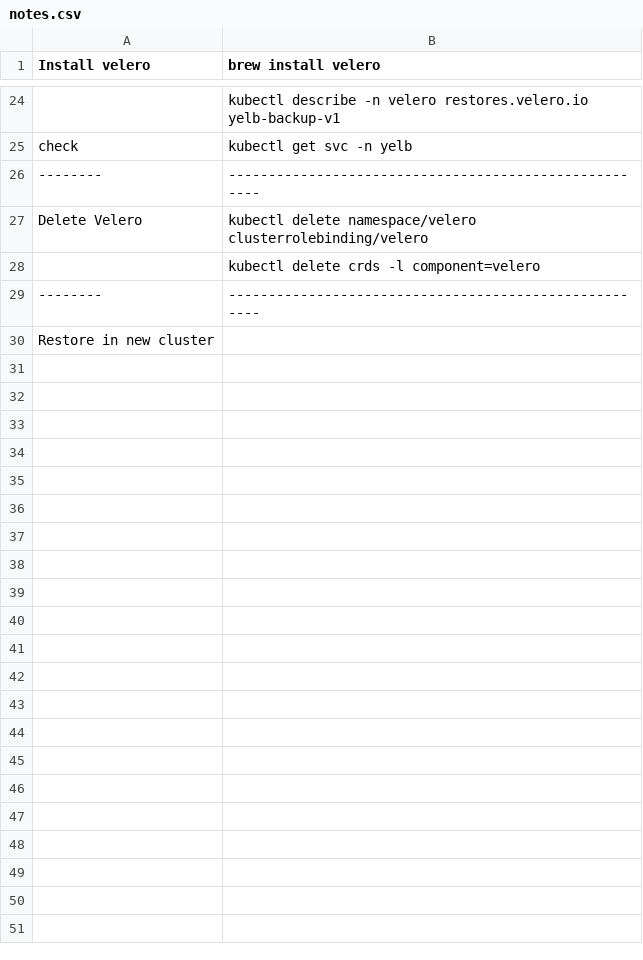
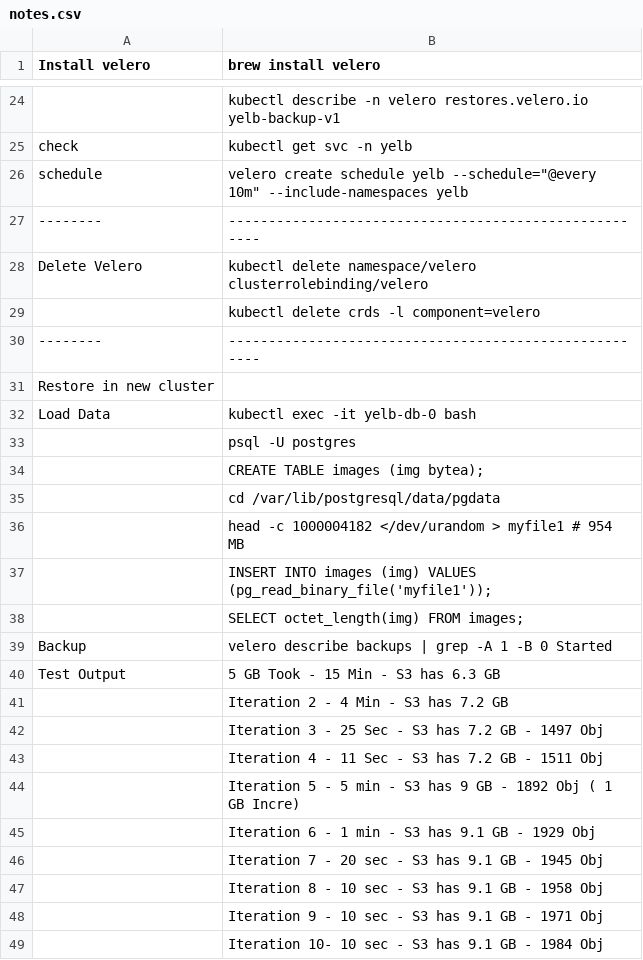
Before and after one commit to hemanth-avs/sampleapps-k8s, a CSV file: velero/notes.csv, drawn as a sheet; only a part is shown, gaps mark what is left out; the diff names each change by its address in the sheet, - before the commit and + after, or states it on an @@ line.

Commit message:
updated with test data

```diff
--- a/velero/notes.csv
+++ b/velero/notes.csv
+row 26: schedule | velero create schedule yelb --schedule="@every 10m" --include-namespaces yelb
+row 32: Load Data | kubectl exec -it yelb-db-0 bash
+row 33:  | psql -U postgres
+row 34:  | CREATE TABLE images (img bytea);
+row 35:  | cd /var/lib/postgresql/data/pgdata
+row 36:  | head -c 1000004182 </dev/urandom > myfile1 # 954 MB
+row 37:  | INSERT INTO images (img) VALUES (pg_read_binary_file('myfile1'));
+row 38:  | SELECT octet_length(img) FROM images;
+row 39: Backup | velero describe backups | grep -A 1 -B 0 Started
+row 40: Test Output | 5 GB Took - 15 Min - S3 has 6.3 GB
+row 41:  | Iteration 2 - 4 Min - S3 has 7.2 GB
+row 42:  | Iteration 3 - 25 Sec - S3 has 7.2 GB - 1497 Obj
+row 43:  | Iteration 4 - 11 Sec - S3 has 7.2 GB - 1511 Obj
+row 44:  | Iteration 5 - 5 min - S3 has 9 GB - 1892 Obj ( 1 GB Incre)
+row 45:  | Iteration 6 - 1 min - S3 has 9.1 GB - 1929 Obj
+row 46:  | Iteration 7 - 20 sec - S3 has 9.1 GB - 1945 Obj
+row 47:  | Iteration 8 - 10 sec - S3 has 9.1 GB - 1958 Obj
+row 48:  | Iteration 9 - 10 sec - S3 has 9.1 GB - 1971 Obj
+row 49:  | Iteration 10- 10 sec - S3 has 9.1 GB - 1984 Obj
```
